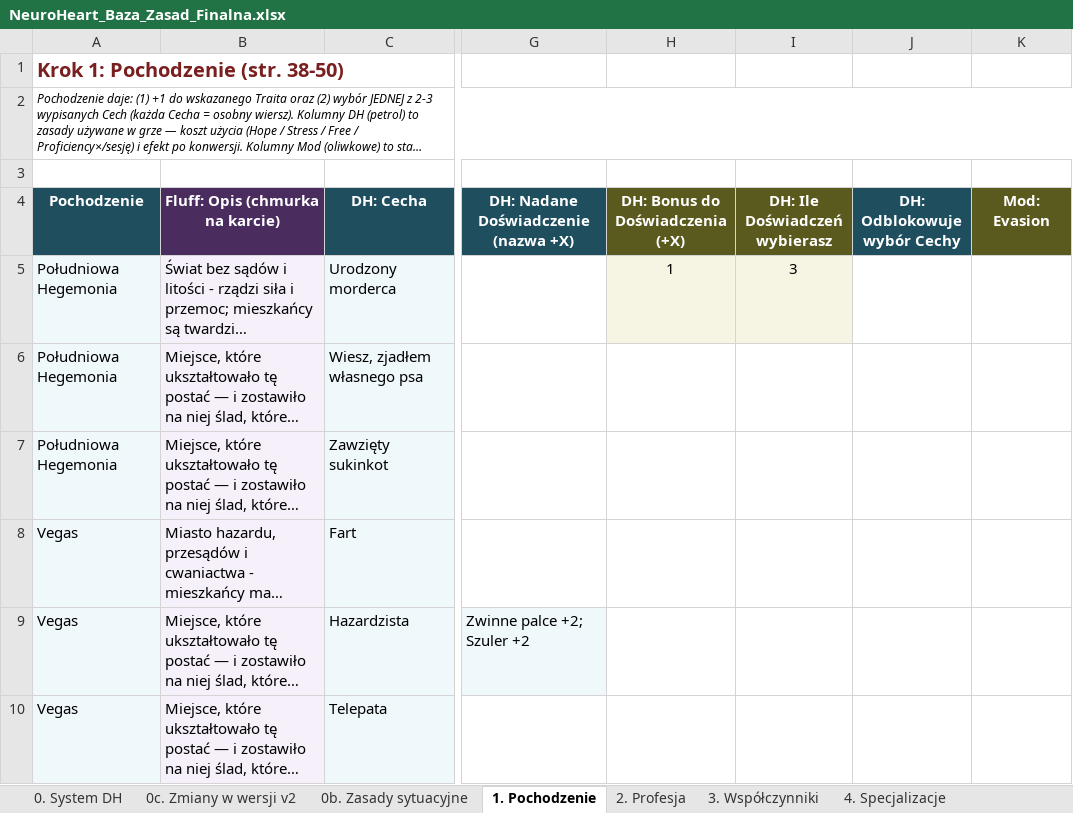
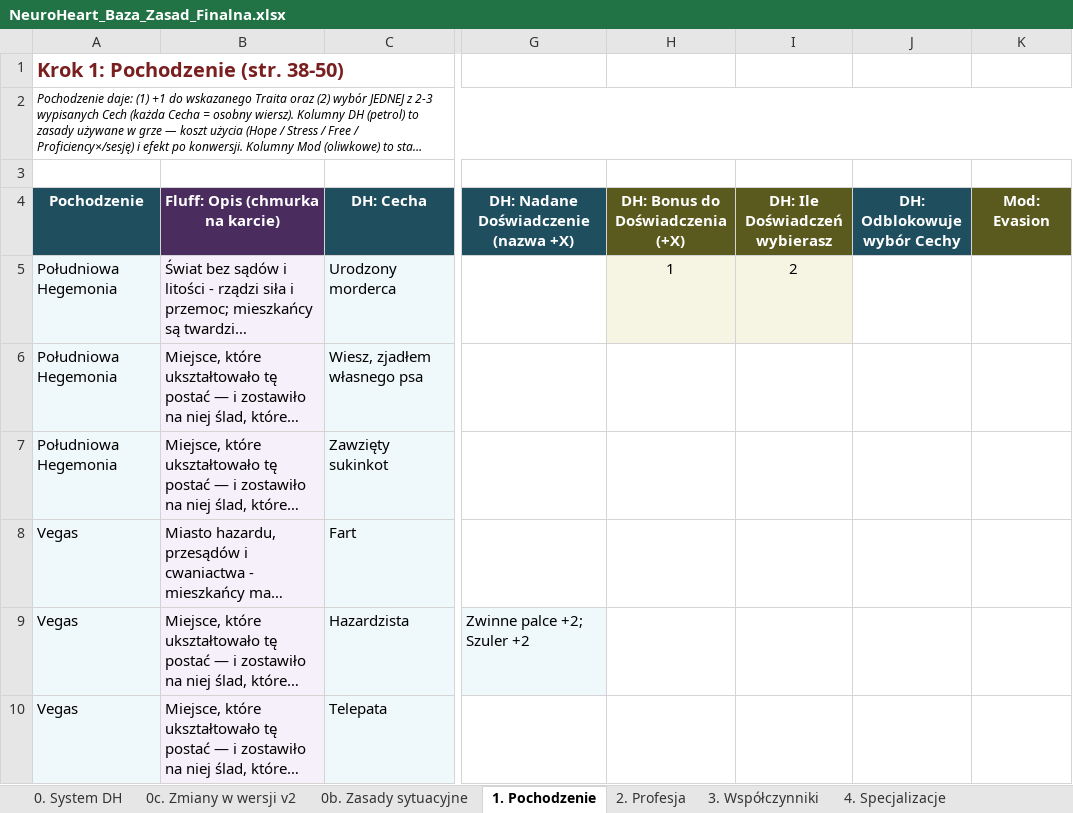
Before and after one commit to iKuro1337/NeuroHeart, an Excel workbook: NeuroHeart_Baza_Zasad_Finalna.xlsx, sheet 1. Pochodzenie, drawn as a sheet; only a part is shown, gaps mark what is left out; long unchanged cells end in …; values as stored, in another font and other column widths than the file's, no borders; the diff names each change by its address in the sheet, - before the commit and + after, or states it on an @@ line.

```diff
--- a/NeuroHeart_Baza_Zasad_Finalna.xlsx (sheet 1. Pochodzenie)
+++ b/NeuroHeart_Baza_Zasad_Finalna.xlsx (sheet 1. Pochodzenie)
-I5 (DH: Ile Doświadczeń wybierasz): 3
+I5 (DH: Ile Doświadczeń wybierasz): 2
```
Also changed, not shown: sheet E2. Broń palna, sheet E1. Broń biała i miotana, sheet 2. Profesja.
